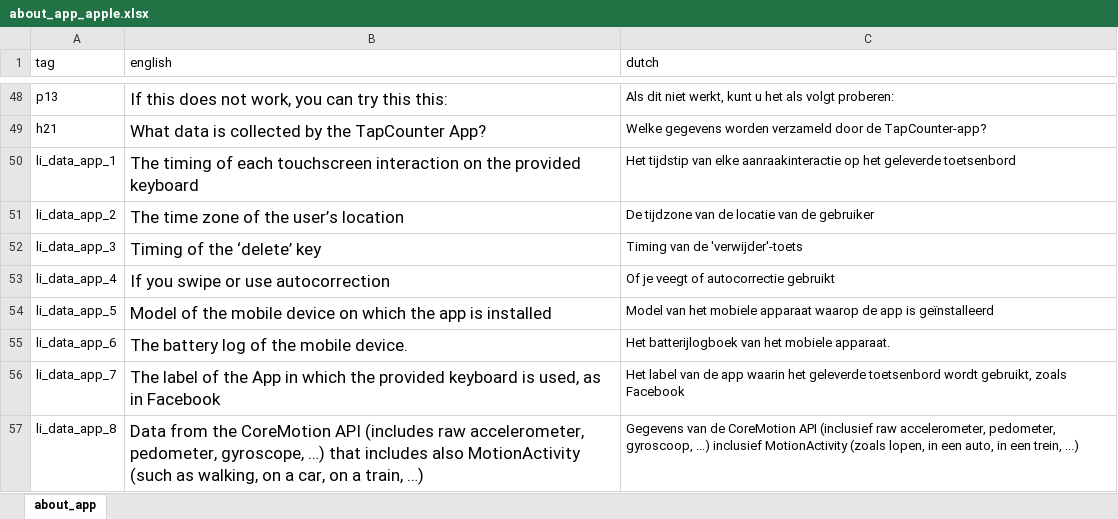
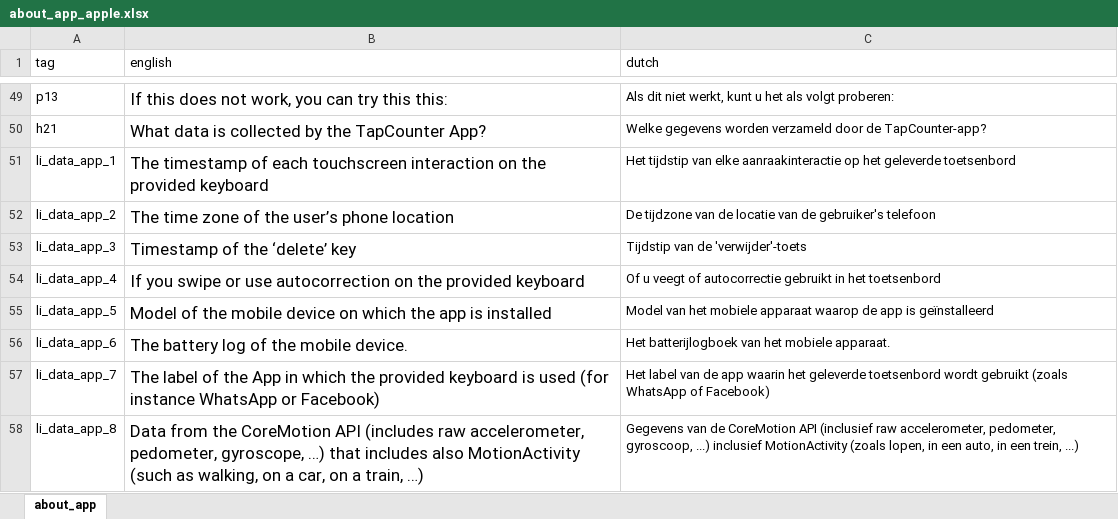
Before and after one commit to codelableidenvelux/agestudy, an Excel workbook: app/static/csv/about_app_apple.xlsx, sheet about_app, drawn as a sheet; only a part is shown, gaps mark what is left out; values as stored, in another font and other column widths than the file's, no borders; addresses are those after the commit; the diff covers the shown part only; the diff names each change by its address in the sheet, - before the commit and + after, or states it on an @@ line.

```diff
--- a/app/static/csv/about_app_apple.xlsx (sheet about_app)
+++ b/app/static/csv/about_app_apple.xlsx (sheet about_app)
-B51 (english): The timing of each…
+B51 (english): The timestamp of each…
-B52 (english): The time zone of the user’s location
+B52 (english): The time zone of the user’s phone location
-C52 (dutch): …van de gebruiker
+C52 (dutch): …van de gebruiker's telefoon
-B53 (english): Timing of the ‘delete’ key
+B53 (english): Timestamp of the ‘delete’ key
-C53 (dutch): Timing van de 'verwijder'-toets
+C53 (dutch): Tijdstip van de 'verwijder'-toets
-B54 (english): …use autocorrection
+B54 (english): …use autocorrection on the provided keyboard
-C54 (dutch): Of je veegt of autocorrectie gebruikt
+C54 (dutch): Of u veegt of autocorrectie gebruikt in het toetsenbord
-B57 (english): …keyboard is used, as in Facebook
+B57 (english): …keyboard is used (for instance WhatsApp or Facebook)
-C57 (dutch): …toetsenbord wordt gebruikt, zoals Facebook
+C57 (dutch): …toetsenbord wordt gebruikt (zoals WhatsApp of Facebook)
```
Also changed, not shown: 1 added row and 16 edited cells elsewhere in this sheet, app/static/csv/about_app.xlsx, app/static/csv/for_participant.xlsx, 19 other files.
